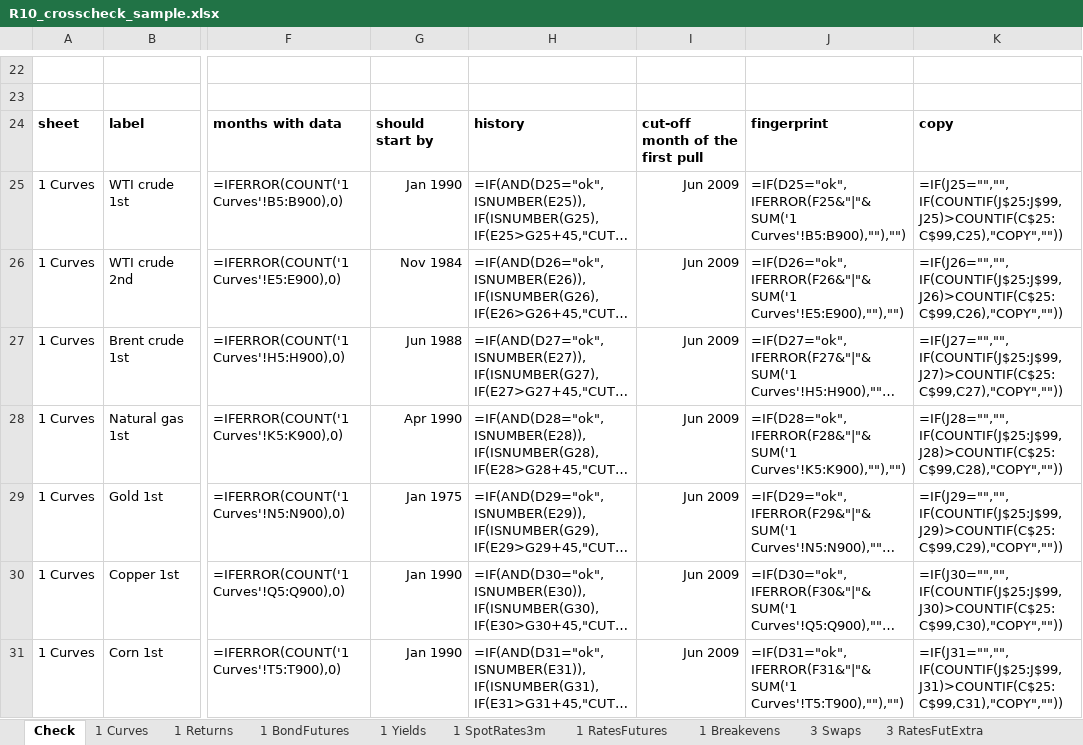
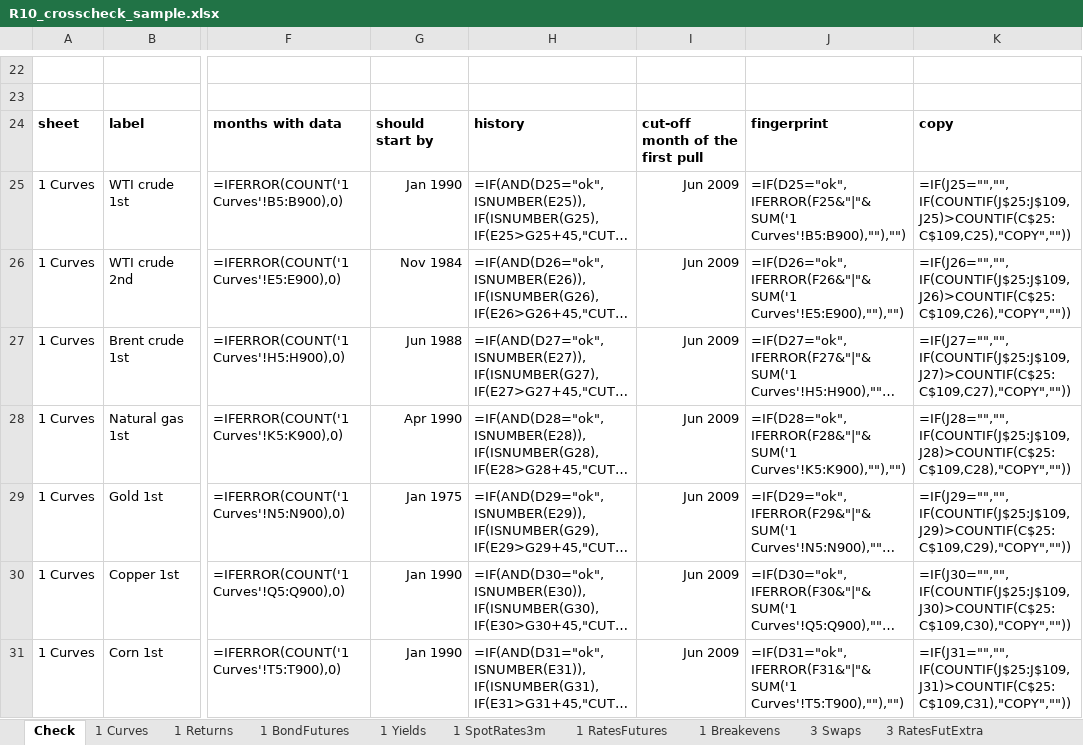
Before and after one commit to haing-dev/stock-screener, an Excel workbook: docs/data_requests/bloomberg_visit_2026-11-13/R10_crosscheck_sample.xlsx, sheet Check, drawn as a sheet; only a part is shown, gaps mark what is left out; long unchanged cells end in …; values as stored, in another font and other column widths than the file's, no borders; formulas without a stored value are shown as written; conditional formats not drawn; the diff covers the shown part only; the diff names each change by its address in the sheet, - before the commit and + after, or states it on an @@ line.

```diff
--- a/docs/data_requests/bloomberg_visit_2026-11-13/R10_crosscheck_sample.xlsx (sheet Check)
+++ b/docs/data_requests/bloomberg_visit_2026-11-13/R10_crosscheck_sample.xlsx (sheet Check)
-K25: =IF(J25="","",IF(COUNTIF(J$25:J$99,J25)>COUNTIF(C$25:C$99,C25),"COPY",""))
+K25: =IF(J25="","",IF(COUNTIF(J$25:J$109,J25)>COUNTIF(C$25:C$109,C25),"COPY",""))
-K26: =IF(J26="","",IF(COUNTIF(J$25:J$99,J26)>COUNTIF(C$25:C$99,C26),"COPY",""))
+K26: =IF(J26="","",IF(COUNTIF(J$25:J$109,J26)>COUNTIF(C$25:C$109,C26),"COPY",""))
-K27: =IF(J27="","",IF(COUNTIF(J$25:J$99,J27)>COUNTIF(C$25:C$99,C27),"COPY",""))
+K27: =IF(J27="","",IF(COUNTIF(J$25:J$109,J27)>COUNTIF(C$25:C$109,C27),"COPY",""))
-K28: =IF(J28="","",IF(COUNTIF(J$25:J$99,J28)>COUNTIF(C$25:C$99,C28),"COPY",""))
+K28: =IF(J28="","",IF(COUNTIF(J$25:J$109,J28)>COUNTIF(C$25:C$109,C28),"COPY",""))
-K29: =IF(J29="","",IF(COUNTIF(J$25:J$99,J29)>COUNTIF(C$25:C$99,C29),"COPY",""))
+K29: =IF(J29="","",IF(COUNTIF(J$25:J$109,J29)>COUNTIF(C$25:C$109,C29),"COPY",""))
-K30: =IF(J30="","",IF(COUNTIF(J$25:J$99,J30)>COUNTIF(C$25:C$99,C30),"COPY",""))
+K30: =IF(J30="","",IF(COUNTIF(J$25:J$109,J30)>COUNTIF(C$25:C$109,C30),"COPY",""))
-K31: =IF(J31="","",IF(COUNTIF(J$25:J$99,J31)>COUNTIF(C$25:C$99,C31),"COPY",""))
+K31: =IF(J31="","",IF(COUNTIF(J$25:J$109,J31)>COUNTIF(C$25:C$109,C31),"COPY",""))
```
Also changed, not shown: 11 added rows, 1 removed row and 192 edited cells elsewhere in this sheet, sheet 3 RatesFutExtra, sheet 3 Swaps, sheet 1 RatesFutures, other sheet tabs, docs/data_requests/bloomberg_visit_2026-11-13/R11_other_commodity_curves.xlsx, docs/data_requests/bloomberg_visit_2026-11-13/R8_bloomberg_only_rates.xlsx, 5 other files.
